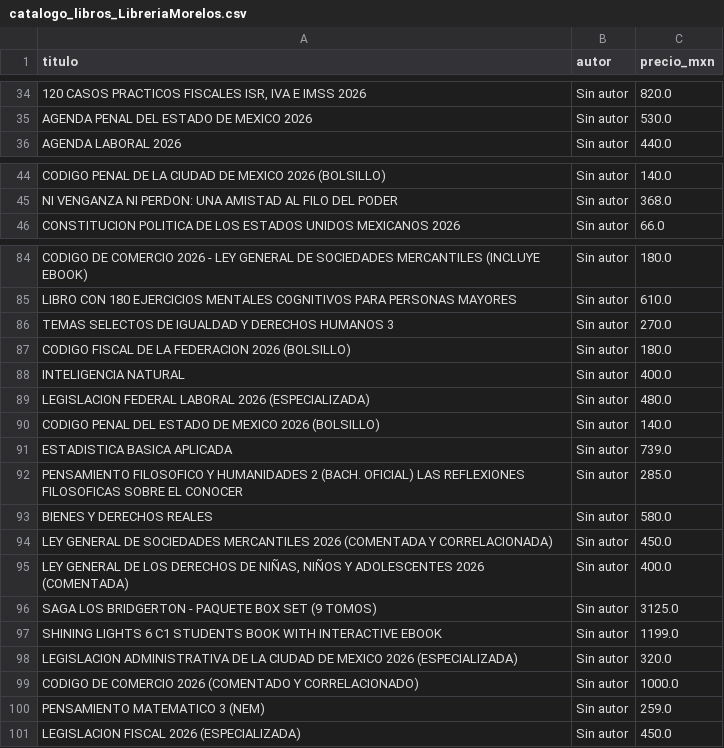
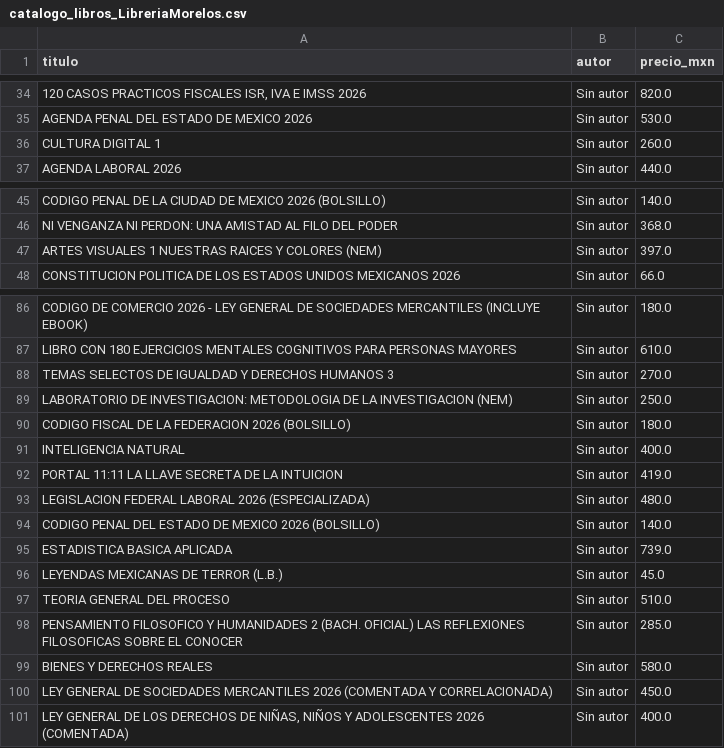
Before and after one commit to Karenz09/Web-scraping-libreria-Morelos, a CSV file: catalogo_libros_LibreriaMorelos.csv, drawn as a sheet; only a part is shown, gaps mark what is left out; removed rows and columns are numbered as before the commit, all else as after; the diff names each change by its address in the sheet, - before the commit and + after, or states it on an @@ line.

```diff
--- a/catalogo_libros_LibreriaMorelos.csv
+++ b/catalogo_libros_LibreriaMorelos.csv
+row 36: CULTURA DIGITAL 1 | Sin autor | 260.0
+row 47: ARTES VISUALES 1 NUESTRAS RAICES Y COLORES (NEM) | Sin autor | 397.0
+row 89: LABORATORIO DE INVESTIGACION: METODOLOGIA DE LA INVESTIGACION (NEM) | Sin autor | 250.0
+row 92: PORTAL 11:11 LA LLAVE SECRETA DE LA INTUICION | Sin autor | 419.0
+row 96: LEYENDAS MEXICANAS DE TERROR (L.B.) | Sin autor | 45.0
+row 97: TEORIA GENERAL DEL PROCESO | Sin autor | 510.0
-row 96: SAGA LOS BRIDGERTON - PAQUETE BOX SET (9 TOMOS) | Sin autor | 3125.0
-row 97: SHINING LIGHTS 6 C1 STUDENTS BOOK WITH INTERACTIVE EBOOK | Sin autor | 1199.0
-row 98: LEGISLACION ADMINISTRATIVA DE LA CIUDAD DE MEXICO 2026 (ESPECIALIZADA) | Sin autor | 320.0
-row 99: CODIGO DE COMERCIO 2026 (COMENTADO Y CORRELACIONADO) | Sin autor | 1000.0
-row 100: PENSAMIENTO MATEMATICO 3 (NEM) | Sin autor | 259.0
-row 101: LEGISLACION FISCAL 2026 (ESPECIALIZADA) | Sin autor | 450.0
```
